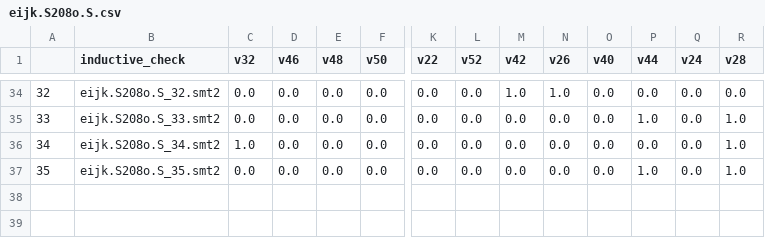
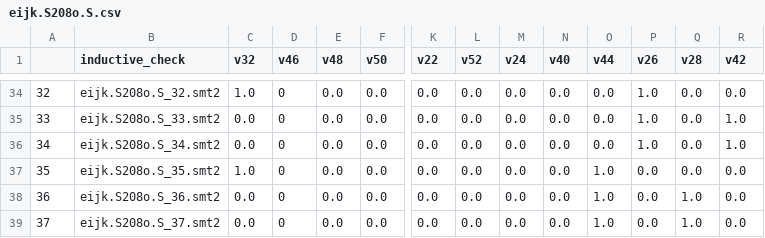
Before and after one commit to Gy-Hu/ML4PDR, a CSV file: dataset/IG2graph/generalization/eijk.S208o.S.csv, drawn as a sheet; only a part is shown, gaps mark what is left out; rows hold the shown columns only; the diff covers the shown part only; the diff names each change by its address in the sheet, - before the commit and + after, or states it on an @@ line.

```diff
--- a/dataset/IG2graph/generalization/eijk.S208o.S.csv
+++ b/dataset/IG2graph/generalization/eijk.S208o.S.csv
-M1: v42
+M1: v24
-N1: v26
+N1: v40
-O1: v40
+O1: v44
-P1: v44
+P1: v26
-Q1: v24
+Q1: v28
-R1: v28
+R1: v42
-C34 (v32): 0.0
+C34 (v32): 1.0
-D34:D37 (v46): 0.0
+D34:D37 (v46): 0
-M34 (v24): 1.0
+M34 (v24): 0.0
-N34 (v40): 1.0
+N34 (v40): 0.0
-P34 (v26): 0.0
+P34 (v26): 1.0
-C36 (v32): 1.0
+C36 (v32): 0.0
-P36 (v26): 0.0
+P36 (v26): 1.0
-C37 (v32): 0.0
+C37 (v32): 1.0
-O37 (v44): 0.0
+O37 (v44): 1.0
-P37 (v26): 1.0
+P37 (v26): 0.0
-R37 (v42): 1.0
+R37 (v42): 0.0
+row 38: 36 | eijk.S208o.S_36.smt2 | 0.0 | 0 | 0.0 | 0.0 | 0.0 | 0.0 | 0.0 | 0.0 | 1.0 | 0.0 | 1.0 | 0.0
+row 39: 37 | eijk.S208o.S_37.smt2 | 0.0 | 0 | 0.0 | 0.0 | 0.0 | 0.0 | 0.0 | 0.0 | 1.0 | 0.0 | 1.0 | 0.0
```
Also changed, not shown: 93 edited cells elsewhere in this file, dataset/IG2graph/generalization/nusmv.syncarb5^2.B.csv, dataset/IG2graph/generalization/vis.4-arbit^1.E.csv, 42 other files.
